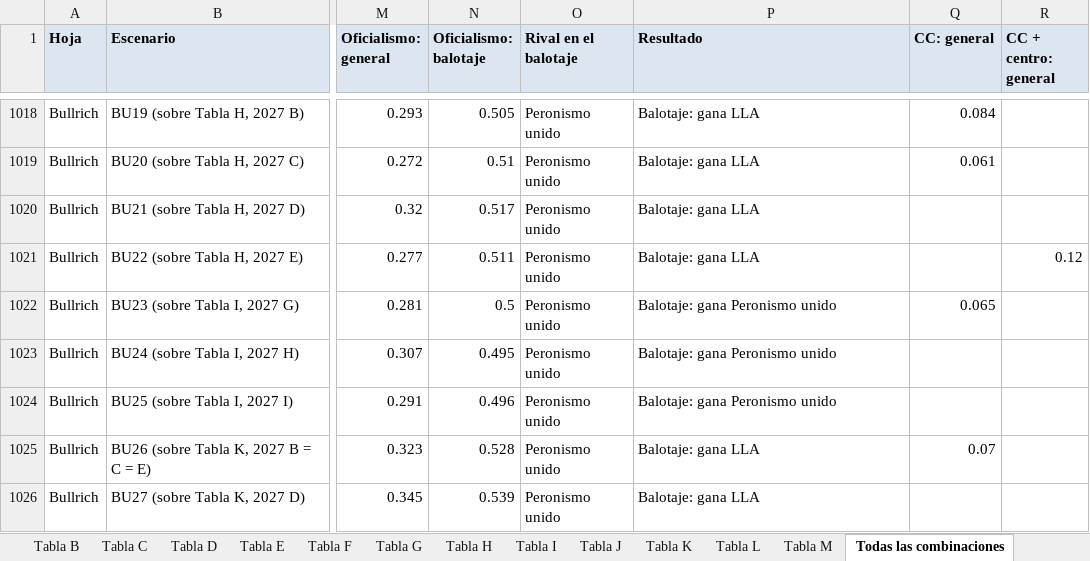
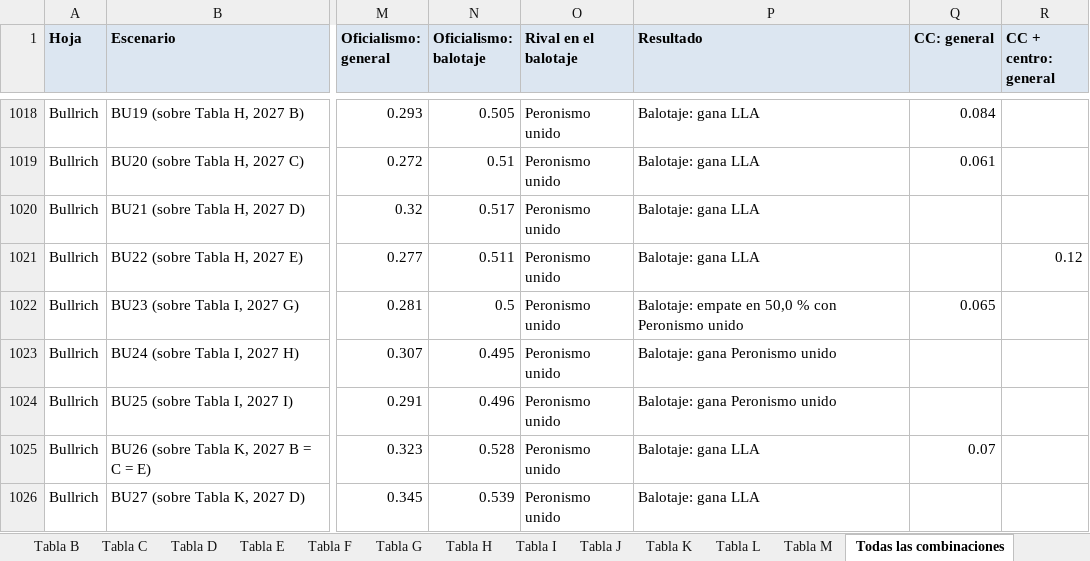
Before and after one commit to francomartinlopez/eleccionesargentina2027, an Excel workbook: datos/escenarios-2027.xlsx, sheet Todas las combinaciones, drawn as a sheet; only a part is shown, gaps mark what is left out; values as stored, in another font and other column widths than the file's, no borders; the diff names each change by its address in the sheet, - before the commit and + after, or states it on an @@ line.

```diff
--- a/datos/escenarios-2027.xlsx (sheet Todas las combinaciones)
+++ b/datos/escenarios-2027.xlsx (sheet Todas las combinaciones)
-P1022 (Resultado): Balotaje: gana Peronismo unido
+P1022 (Resultado): Balotaje: empate en 50,0 % con Peronismo unido
```
Also changed, not shown: sheet Índice, 30 other files.
